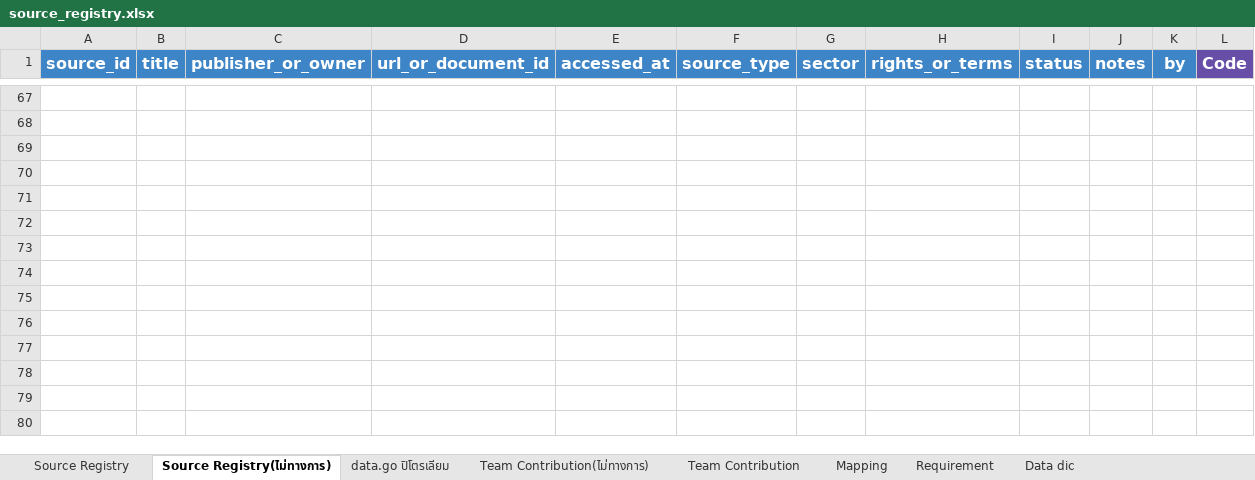
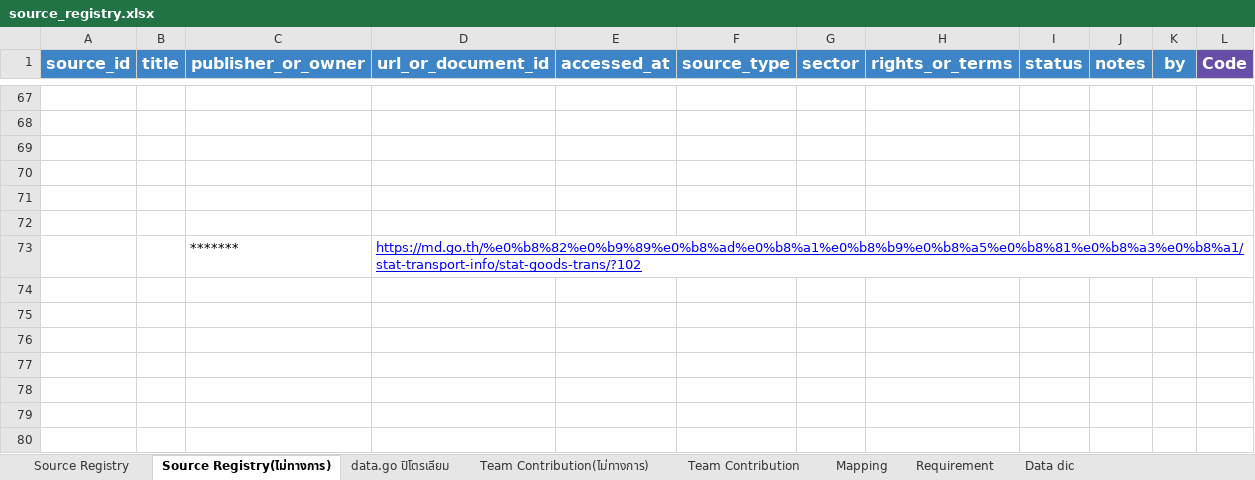
Before and after one commit to M77TH/CN230-S1-G02-MaRianDB, an Excel workbook: docs/source_registry/source_registry.xlsx, sheet Source Registry(ไม่ทางการ), drawn as a sheet; only a part is shown, gaps mark what is left out; values as stored, in another font and other column widths than the file's, no borders; charts and pictures not drawn; the diff names each change by its address in the sheet, - before the commit and + after, or states it on an @@ line.

Commit message:
feat(pipeline): complete pipeline for SRC-044 to SRC-050 up to validation
- Architecture: refactor pipeline from  5-step into  7-step architecture (Source -> Raw -> Staging -> Mapping -> Validation -> Database)
- Source Registry (Step 1): approve and integrate upstream (SRC-044..047) and midstream (SRC-048..050) datasets
- Step 2 (Acquisition): add PTTEP sustainability PDF download and enhance portal extractor with 4-layer fallback
- Step 3 (Parsing): implement pypdf extractor for PTTEP environmental metrics (GHG, energy, VOC, NOx, SOx)
- Step 4 (Staging): refactor into src/staging/, normalize dates (BE to CE), and track SHA-256 provenance
- Step 5 (Mapping): calculate BOE energy allocation ratios, allocate PTTEP burdens to 1 FU, and map to 24-col schema
- Step 6 (Validation): enforce 7 QC rules and route records into data/validation/accepted/ and rejected/
- Step 7 (Database Handover): set up src/database/ placeholder

```diff
--- a/docs/source_registry/source_registry.xlsx (sheet Source Registry(ไม่ทางการ))
+++ b/docs/source_registry/source_registry.xlsx (sheet Source Registry(ไม่ทางการ))
-row 73: (empty)
+row 73:  |  | ******* | https://md.go.th/%e0%b8%82%e0%b9%89%e0%b8%ad%e0%b8%a1%e0%b8%b9%e0%b8%a5%e0%b8%81%e0%b8%a3%e0%b8%a1/stat-transport-info/stat-goods-trans/?102
```
Also changed, not shown: sheet Source Registry, charts or pictures, 24 other files.
